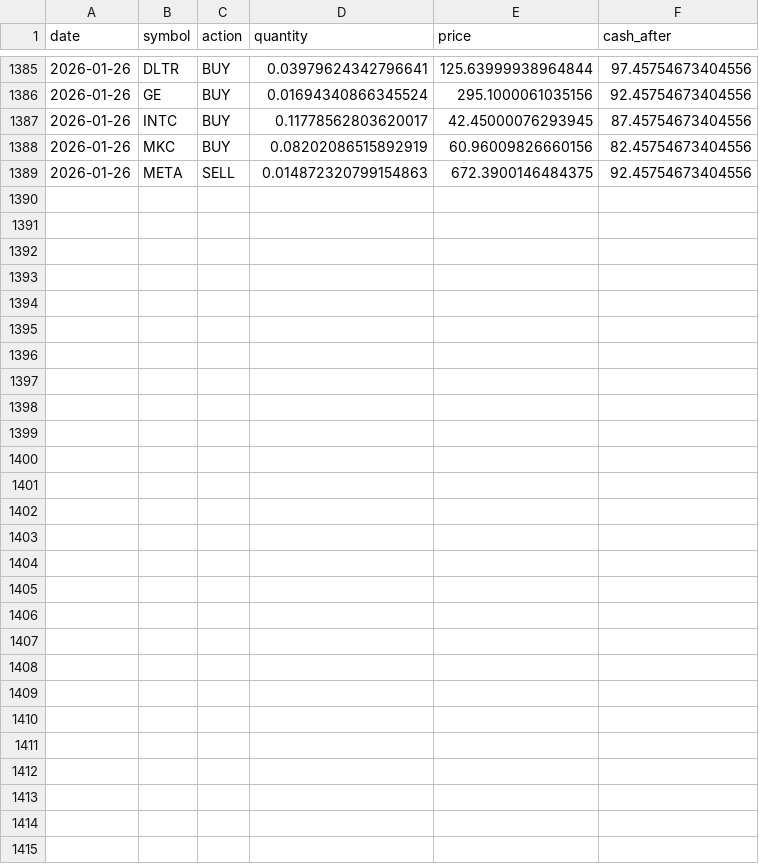
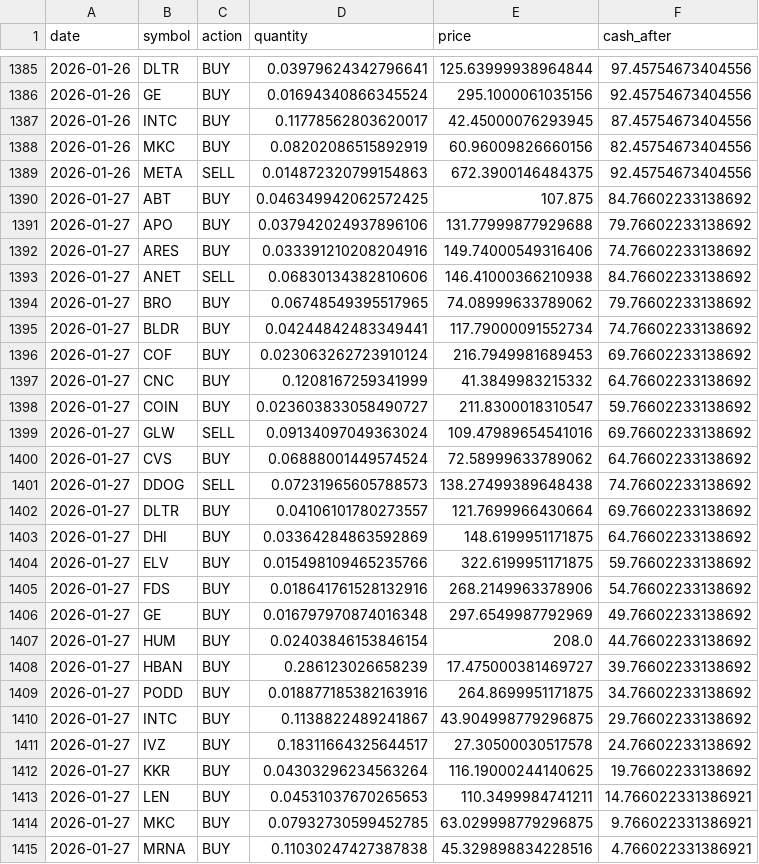
Before and after one commit to TechGroei/Test_Stock_Trading_Strategy, a CSV file: data/trades_history.csv, drawn as a sheet; only a part is shown, gaps mark what is left out.

Commit message:
Update portfolio, trades & performance [skip ci]

```diff
--- a/data/trades_history.csv
+++ b/data/trades_history.csv
@@ -1389 +1389,27 @@ date,symbol,action,quantity,price,cash_after
 2026-01-26,META,SELL,0.014872320799154863,672.3900146484375,92.45754673404556
+2026-01-27,ABT,BUY,0.046349942062572425,107.875,84.76602233138692
+2026-01-27,APO,BUY,0.037942024937896106,131.77999877929688,79.76602233138692
+2026-01-27,ARES,BUY,0.033391210208204916,149.74000549316406,74.76602233138692
+2026-01-27,ANET,SELL,0.06830134382810606,146.41000366210938,84.76602233138692
+2026-01-27,BRO,BUY,0.06748549395517965,74.08999633789062,79.76602233138692
+2026-01-27,BLDR,BUY,0.04244842483349441,117.79000091552734,74.76602233138692
+2026-01-27,COF,BUY,0.023063262723910124,216.7949981689453,69.76602233138692
+2026-01-27,CNC,BUY,0.1208167259341999,41.3849983215332,64.76602233138692
+2026-01-27,COIN,BUY,0.023603833058490727,211.8300018310547,59.76602233138692
+2026-01-27,GLW,SELL,0.09134097049363024,109.47989654541016,69.76602233138692
+2026-01-27,CVS,BUY,0.06888001449574524,72.58999633789062,64.76602233138692
+2026-01-27,DDOG,SELL,0.07231965605788573,138.27499389648438,74.76602233138692
+2026-01-27,DLTR,BUY,0.04106101780273557,121.7699966430664,69.76602233138692
+2026-01-27,DHI,BUY,0.03364284863592869,148.6199951171875,64.76602233138692
+2026-01-27,ELV,BUY,0.015498109465235766,322.6199951171875,59.76602233138692
+2026-01-27,FDS,BUY,0.018641761528132916,268.2149963378906,54.76602233138692
+2026-01-27,GE,BUY,0.016797970874016348,297.6549987792969,49.76602233138692
+2026-01-27,HUM,BUY,0.02403846153846154,208.0,44.76602233138692
+2026-01-27,HBAN,BUY,0.286123026658239,17.475000381469727,39.76602233138692
+2026-01-27,PODD,BUY,0.018877185382163916,264.8699951171875,34.76602233138692
+2026-01-27,INTC,BUY,0.1138822489241867,43.904998779296875,29.76602233138692
+2026-01-27,IVZ,BUY,0.18311664325644517,27.30500030517578,24.76602233138692
+2026-01-27,KKR,BUY,0.04303296234563264,116.19000244140625,19.76602233138692
+2026-01-27,LEN,BUY,0.04531037670265653,110.3499984741211,14.766022331386921
+2026-01-27,MKC,BUY,0.07932730599452785,63.029998779296875,9.766022331386921
+2026-01-27,MRNA,BUY,0.11030247427387838,45.329898834228516,4.766022331386921
```
Also changed, not shown: data/portfolio.csv, 1 other file.
